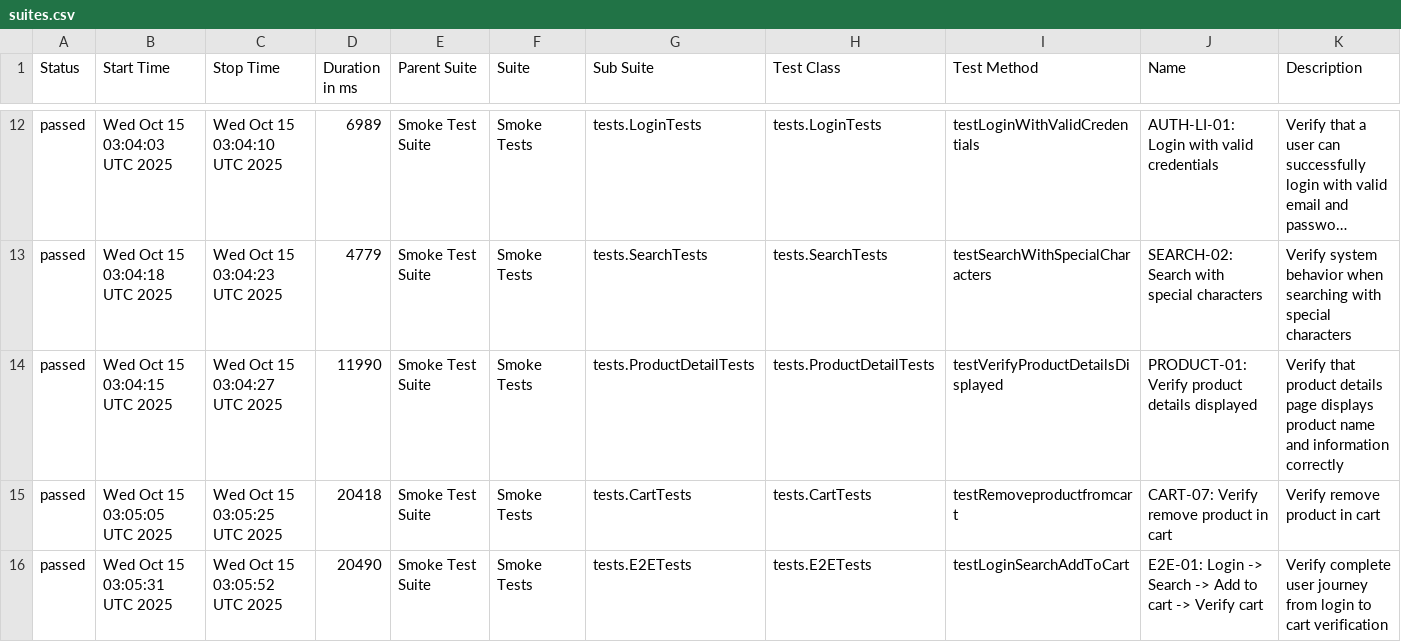
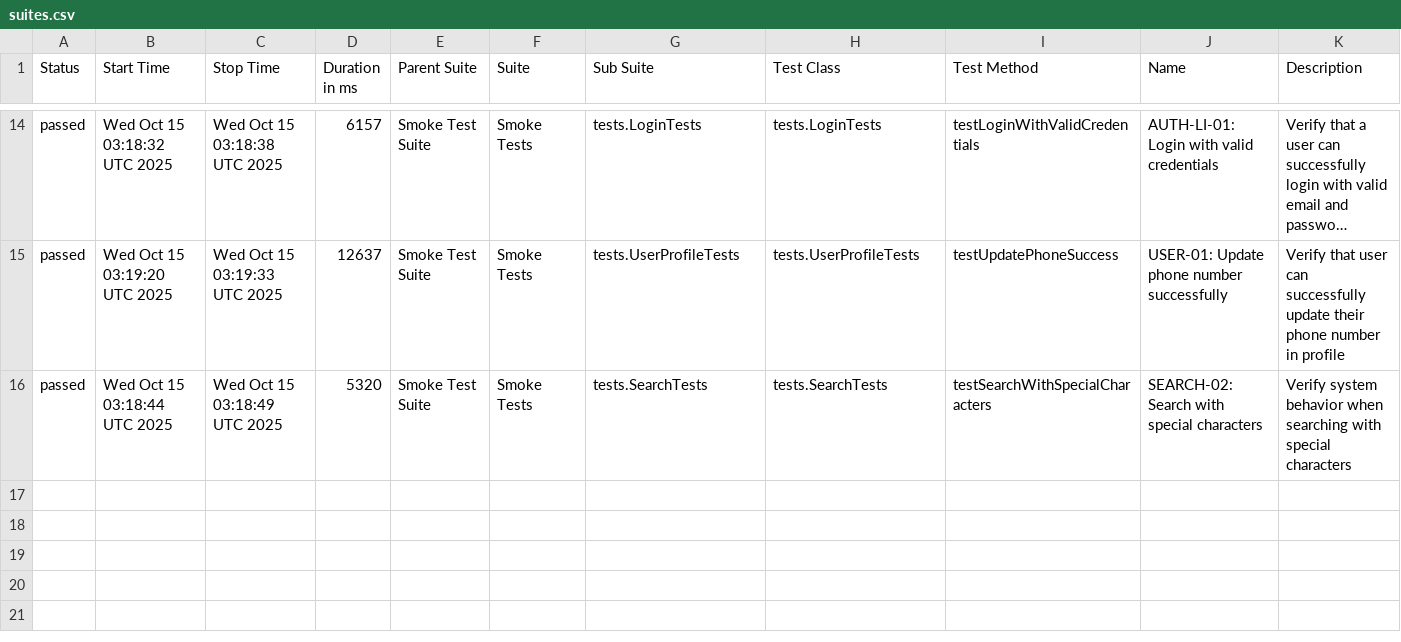
Before and after one commit to Vinhhoang-1312/Selenium_TNC, a CSV file: data/suites.csv, drawn as a sheet; only a part is shown, gaps mark what is left out; long unchanged cells end in …; removed rows and columns are numbered as before the commit, all else as after; the diff covers the shown part only; the diff names each change by its address in the sheet, - before the commit and + after, or states it on an @@ line.

```diff
--- a/data/suites.csv
+++ b/data/suites.csv
-B14 (Start Time): Wed Oct 15 03:04:03 UTC 2025
+B14 (Start Time): Wed Oct 15 03:18:32 UTC 2025
-C14 (Stop Time): Wed Oct 15 03:04:10 UTC 2025
+C14 (Stop Time): Wed Oct 15 03:18:38 UTC 2025
-D14 (Duration in ms): 6989
+D14 (Duration in ms): 6157
+row 15: passed | Wed Oct 15 03:19:20 UTC 2025 | Wed Oct 15 03:19:33 UTC 2025 | 12637 | Smoke Test Suite | Smoke Tests | tests.UserProfileTests | tests.UserProfileTests | testUpdatePhoneSuccess | USER-01: Update phone number successfully | Verify that user can successfully update their phone number in profile
-B16 (Start Time): Wed Oct 15 03:04:18 UTC 2025
+B16 (Start Time): Wed Oct 15 03:18:44 UTC 2025
-C16 (Stop Time): Wed Oct 15 03:04:23 UTC 2025
+C16 (Stop Time): Wed Oct 15 03:18:49 UTC 2025
-D16 (Duration in ms): 4779
+D16 (Duration in ms): 5320
-row 14: passed | Wed Oct 15 03:04:15 UTC 2025 | Wed Oct 15 03:04:27 UTC 2025 | 11990 | Smoke Test Suite | Smoke Tests | tests.ProductDetailTests | tests.ProductDetailTests | testVerifyProductDetailsDisplayed | PRODUCT-01: Verify product details displayed | Verify that product details page displays product name and information correctly
-row 15: passed | Wed Oct 15 03:05:05 UTC 2025 | Wed Oct 15 03:05:25 UTC 2025 | 20418 | Smoke Test Suite | Smoke Tests | tests.CartTests | tests.CartTests | testRemoveproductfromcart | CART-07: Verify remove product in cart | Verify remove product in cart
-row 16: passed | Wed Oct 15 03:05:31 UTC 2025 | Wed Oct 15 03:05:52 UTC 2025 | 20490 | Smoke Test Suite | Smoke Tests | tests.E2ETests | tests.E2ETests | testLoginSearchAddToCart | E2E-01: Login -> Search -> Add to cart -> Verify cart | Verify complete user journey from login to cart verification
```
Also changed, not shown: 3 added rows, 1 removed row and 58 edited cells elsewhere in this file, data/behaviors.csv, 31 other files.
